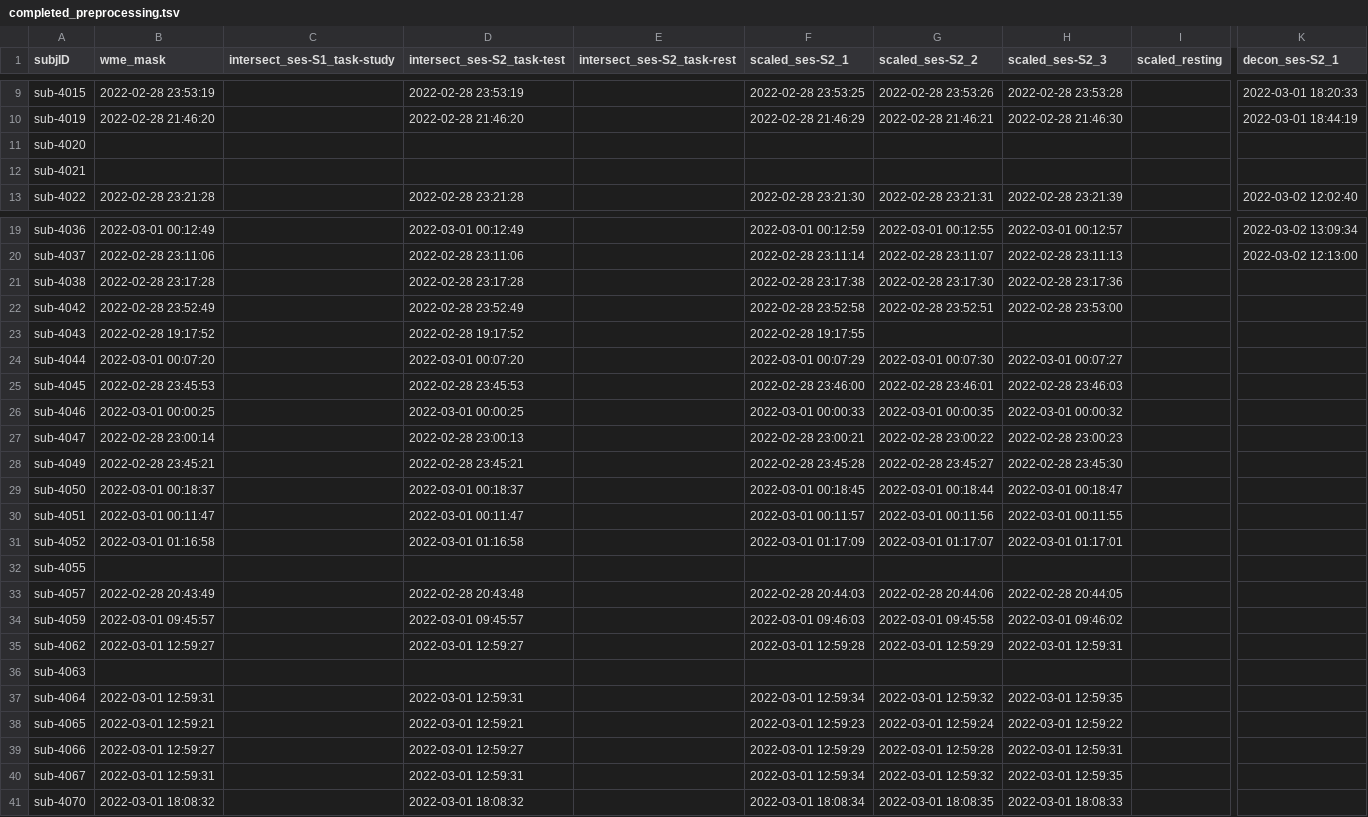
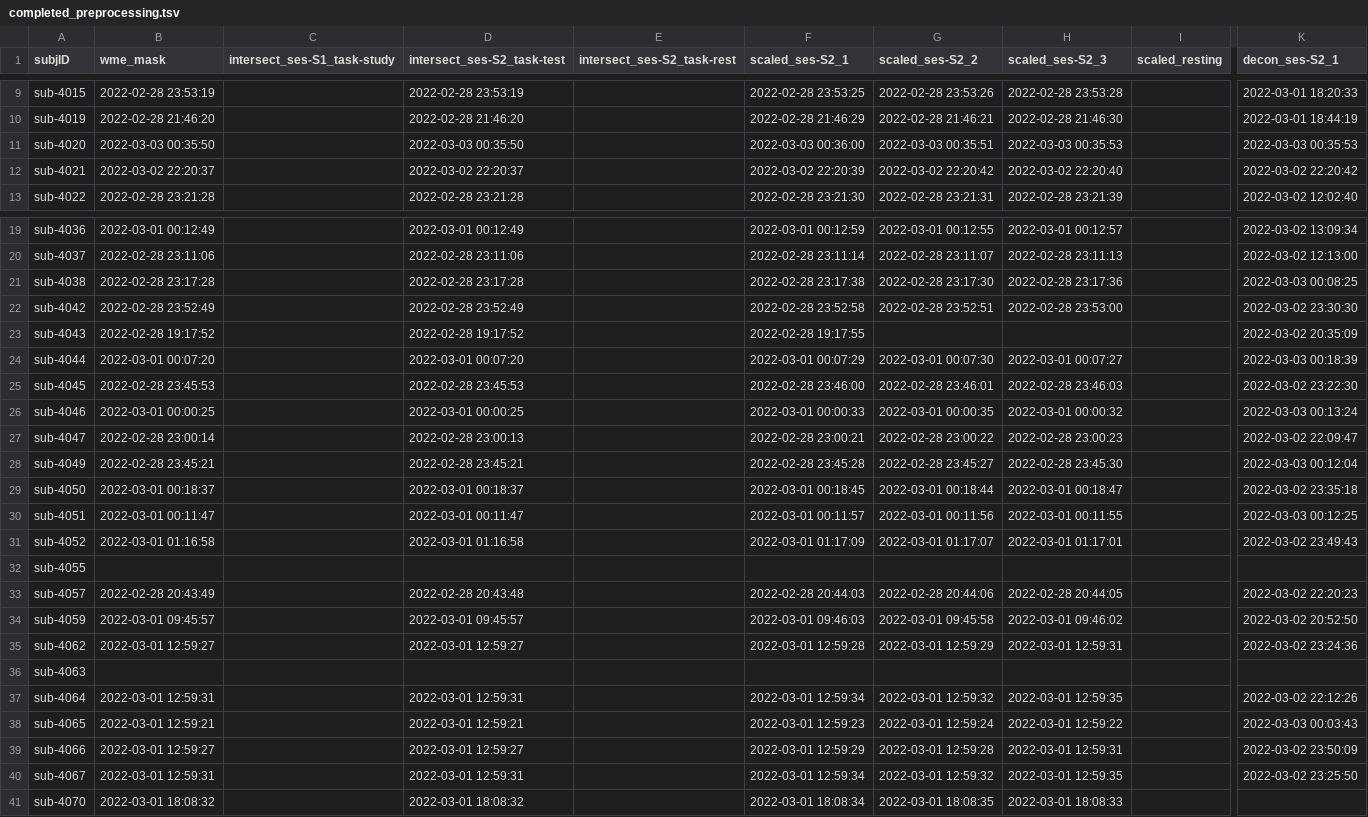
Before and after one commit to emu-project/func_processing, a TSV file: logs/completed_preprocessing.tsv, drawn as a sheet; only a part is shown, gaps mark what is left out; the diff names each change by its address in the sheet, - before the commit and + after, or states it on an @@ line.

Commit message:
Updated completed_preprocess.tsv at 2022-03-03 09:13:49

```diff
--- a/logs/completed_preprocessing.tsv
+++ b/logs/completed_preprocessing.tsv
-B11 (wme_mask): (empty)
+B11 (wme_mask): 2022-03-03 00:35:50
-D11 (intersect_ses-S2_task-test): (empty)
+D11 (intersect_ses-S2_task-test): 2022-03-03 00:35:50
-F11 (scaled_ses-S2_1): (empty)
+F11 (scaled_ses-S2_1): 2022-03-03 00:36:00
-G11 (scaled_ses-S2_2): (empty)
+G11 (scaled_ses-S2_2): 2022-03-03 00:35:51
-H11 (scaled_ses-S2_3): (empty)
+H11 (scaled_ses-S2_3): 2022-03-03 00:35:53
-K11 (decon_ses-S2_1): (empty)
+K11 (decon_ses-S2_1): 2022-03-03 00:35:53
-B12 (wme_mask): (empty)
+B12 (wme_mask): 2022-03-02 22:20:37
-D12 (intersect_ses-S2_task-test): (empty)
+D12 (intersect_ses-S2_task-test): 2022-03-02 22:20:37
-F12 (scaled_ses-S2_1): (empty)
+F12 (scaled_ses-S2_1): 2022-03-02 22:20:39
-G12 (scaled_ses-S2_2): (empty)
+G12 (scaled_ses-S2_2): 2022-03-02 22:20:42
-H12 (scaled_ses-S2_3): (empty)
+H12 (scaled_ses-S2_3): 2022-03-02 22:20:40
-K12 (decon_ses-S2_1): (empty)
+K12 (decon_ses-S2_1): 2022-03-02 22:20:42
-K21 (decon_ses-S2_1): (empty)
+K21 (decon_ses-S2_1): 2022-03-03 00:08:25
-K22 (decon_ses-S2_1): (empty)
+K22 (decon_ses-S2_1): 2022-03-02 23:30:30
-K23 (decon_ses-S2_1): (empty)
+K23 (decon_ses-S2_1): 2022-03-02 20:35:09
-K24 (decon_ses-S2_1): (empty)
+K24 (decon_ses-S2_1): 2022-03-03 00:18:39
-K25 (decon_ses-S2_1): (empty)
+K25 (decon_ses-S2_1): 2022-03-02 23:22:30
-K26 (decon_ses-S2_1): (empty)
+K26 (decon_ses-S2_1): 2022-03-03 00:13:24
-K27 (decon_ses-S2_1): (empty)
+K27 (decon_ses-S2_1): 2022-03-02 22:09:47
-K28 (decon_ses-S2_1): (empty)
+K28 (decon_ses-S2_1): 2022-03-03 00:12:04
-K29 (decon_ses-S2_1): (empty)
+K29 (decon_ses-S2_1): 2022-03-02 23:35:18
-K30 (decon_ses-S2_1): (empty)
+K30 (decon_ses-S2_1): 2022-03-03 00:12:25
-K31 (decon_ses-S2_1): (empty)
+K31 (decon_ses-S2_1): 2022-03-02 23:49:43
-K33 (decon_ses-S2_1): (empty)
+K33 (decon_ses-S2_1): 2022-03-02 22:20:23
-K34 (decon_ses-S2_1): (empty)
+K34 (decon_ses-S2_1): 2022-03-02 20:52:50
-K35 (decon_ses-S2_1): (empty)
+K35 (decon_ses-S2_1): 2022-03-02 23:24:36
-K37 (decon_ses-S2_1): (empty)
+K37 (decon_ses-S2_1): 2022-03-02 22:12:26
-K38 (decon_ses-S2_1): (empty)
+K38 (decon_ses-S2_1): 2022-03-03 00:03:43
-K39 (decon_ses-S2_1): (empty)
+K39 (decon_ses-S2_1): 2022-03-02 23:50:09
-K40 (decon_ses-S2_1): (empty)
+K40 (decon_ses-S2_1): 2022-03-02 23:25:50
```
